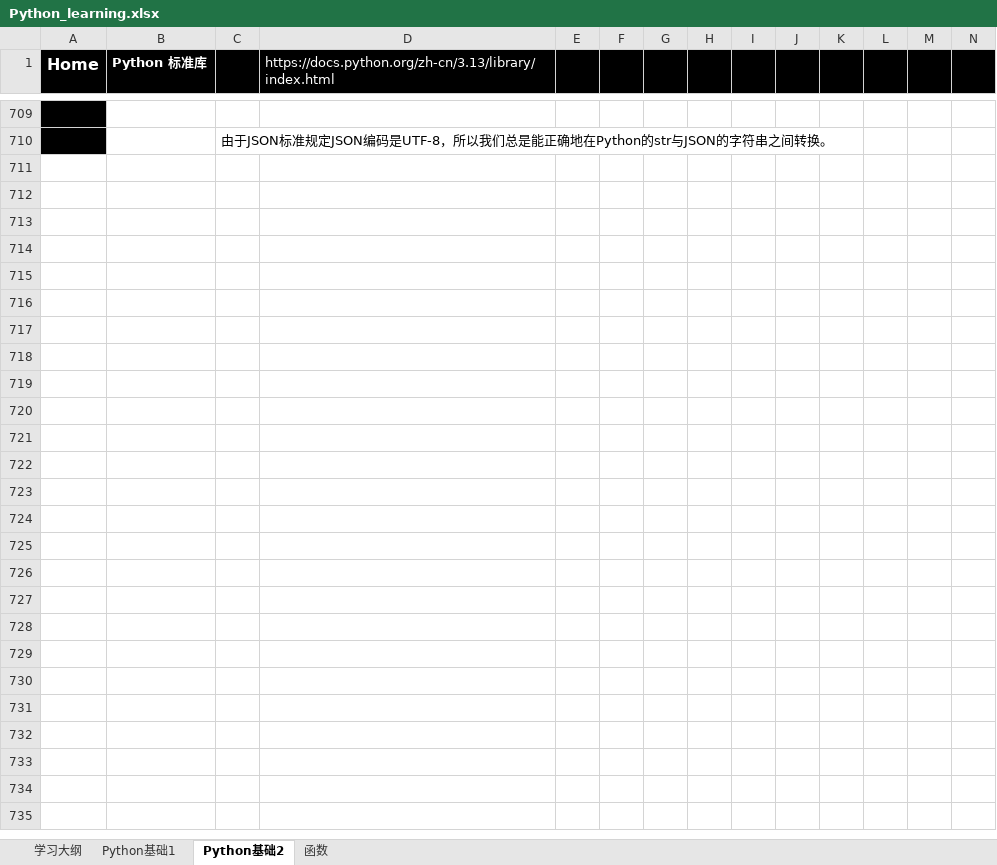
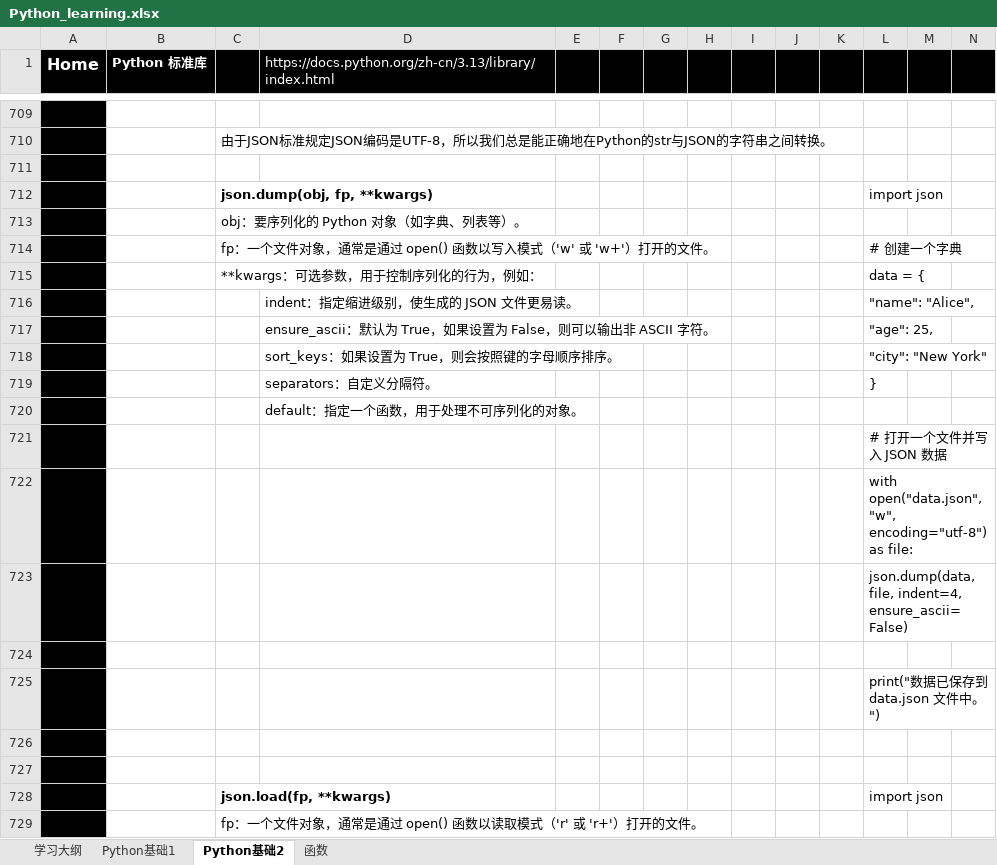
Before and after one commit to suxin-owner/PythonProject, an Excel workbook: Python_learning.xlsx, sheet Python基础2, drawn as a sheet; only a part is shown, gaps mark what is left out; values as stored, in another font and other column widths than the file's, no borders; rows hold the shown columns only; the diff covers the shown part only; the diff names each change by its address in the sheet, - before the commit and + after, or states it on an @@ line.

```diff
--- a/Python_learning.xlsx (sheet Python基础2)
+++ b/Python_learning.xlsx (sheet Python基础2)
+row 711: (empty)
+row 712:  |  | json.dump(obj, fp, **kwargs) |  |  |  |  |  |  |  |  | import json
+row 713:  |  | obj：要序列化的 Python 对象（如字典、列表等）。
+row 714:  |  | fp：一个文件对象，通常是通过 open() 函数以写入模式（'w' 或 'w+'）打开的文件。 |  |  |  |  |  |  |  |  | # 创建一个字典
+row 715:  |  | **kwargs：可选参数，用于控制序列化的行为，例如： |  |  |  |  |  |  |  |  | data = {
+row 716:  |  |  | indent：指定缩进级别，使生成的 JSON 文件更易读。 |  |  |  |  |  |  |  | "name": "Alice",
+row 717:  |  |  | ensure_ascii：默认为 True，如果设置为 False，则可以输出非 ASCII 字符。 |  |  |  |  |  |  |  | "age": 25,
+row 718:  |  |  | sort_keys：如果设置为 True，则会按照键的字母顺序排序。 |  |  |  |  |  |  |  | "city": "New York"
+row 719:  |  |  | separators：自定义分隔符。 |  |  |  |  |  |  |  | }
+row 720:  |  |  | default：指定一个函数，用于处理不可序列化的对象。
+row 721:  |  |  |  |  |  |  |  |  |  |  | # 打开一个文件并写入 JSON 数据
+row 722:  |  |  |  |  |  |  |  |  |  |  | with open("data.json", "w", encoding="utf-8") as file:
+row 723:  |  |  |  |  |  |  |  |  |  |  | json.dump(data, file, indent=4, ensure_ascii=False)
+row 724: (empty)
+row 725:  |  |  |  |  |  |  |  |  |  |  | print("数据已保存到 data.json 文件中。")
+row 726: (empty)
+row 727: (empty)
+row 728:  |  | json.load(fp, **kwargs) |  |  |  |  |  |  |  |  | import json
+row 729:  |  | fp：一个文件对象，通常是通过 open() 函数以读取模式（'r' 或 'r+'）打开的文件。
```
Also changed, not shown: 201 added rows, 2 edited cells and cell formats elsewhere in this sheet, sheet Python基础1, sheet 函数, 2 other files.
